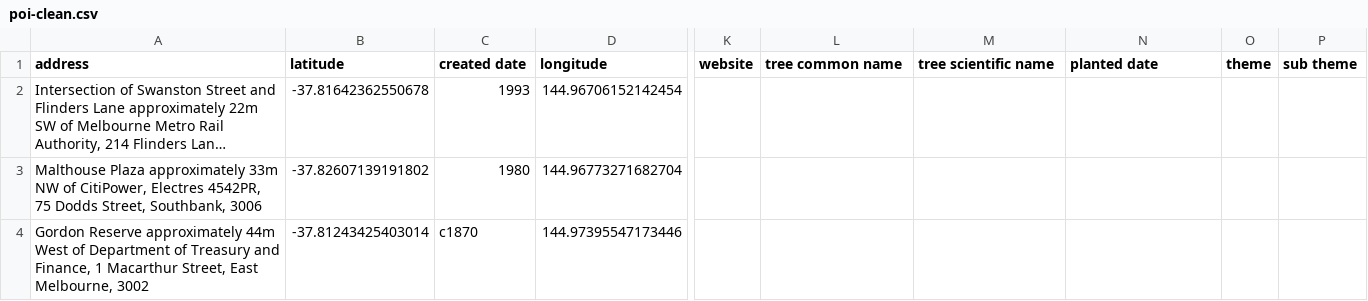
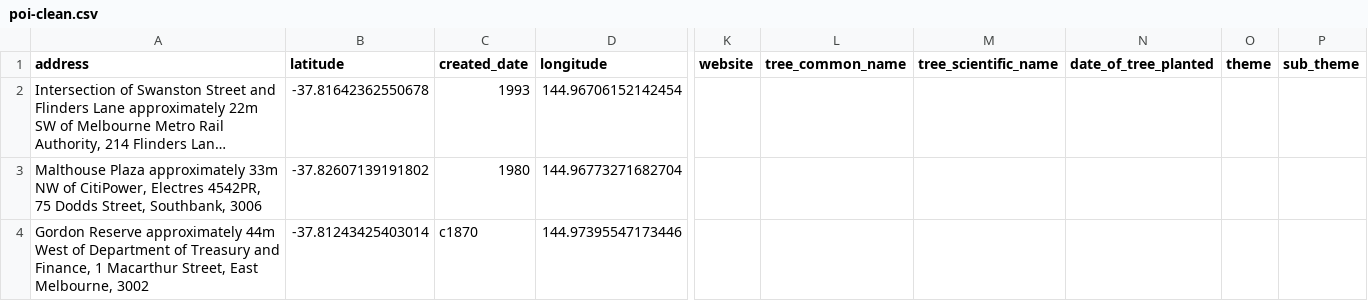
Before and after one commit to KatrinaaDing/Melbourne-City-Travel-Guide, a CSV file: R/data/poi/poi-clean.csv, drawn as a sheet; only a part is shown, gaps mark what is left out; long unchanged cells end in …; the diff names each change by its address in the sheet, - before the commit and + after, or states it on an @@ line.

```diff
--- a/R/data/poi/poi-clean.csv
+++ b/R/data/poi/poi-clean.csv
-C1: created date
+C1: created_date
-L1: tree common name
+L1: tree_common_name
-M1: tree scientific name
+M1: tree_scientific_name
-N1: planted date
+N1: date_of_tree_planted
-P1: sub theme
+P1: sub_theme
```
Also changed, not shown: R/data/poi/poi-artworks-clean.csv, R/data/poi/poi-faci-clean.csv, 4 other files.
